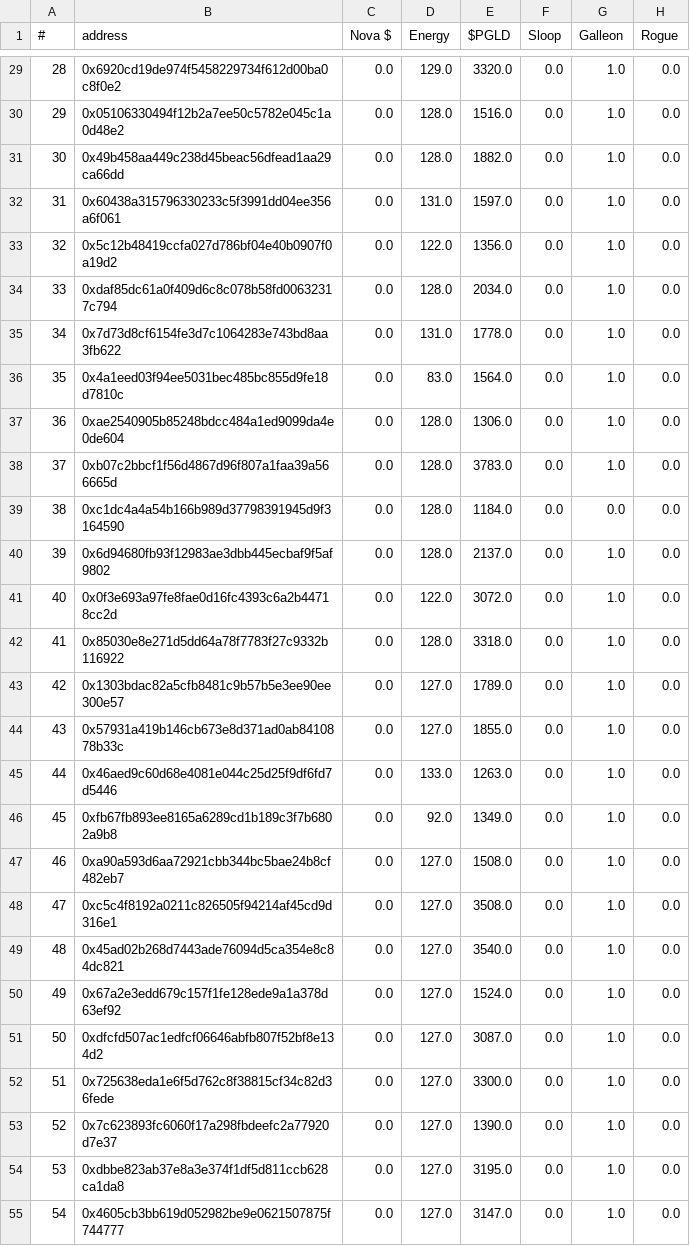
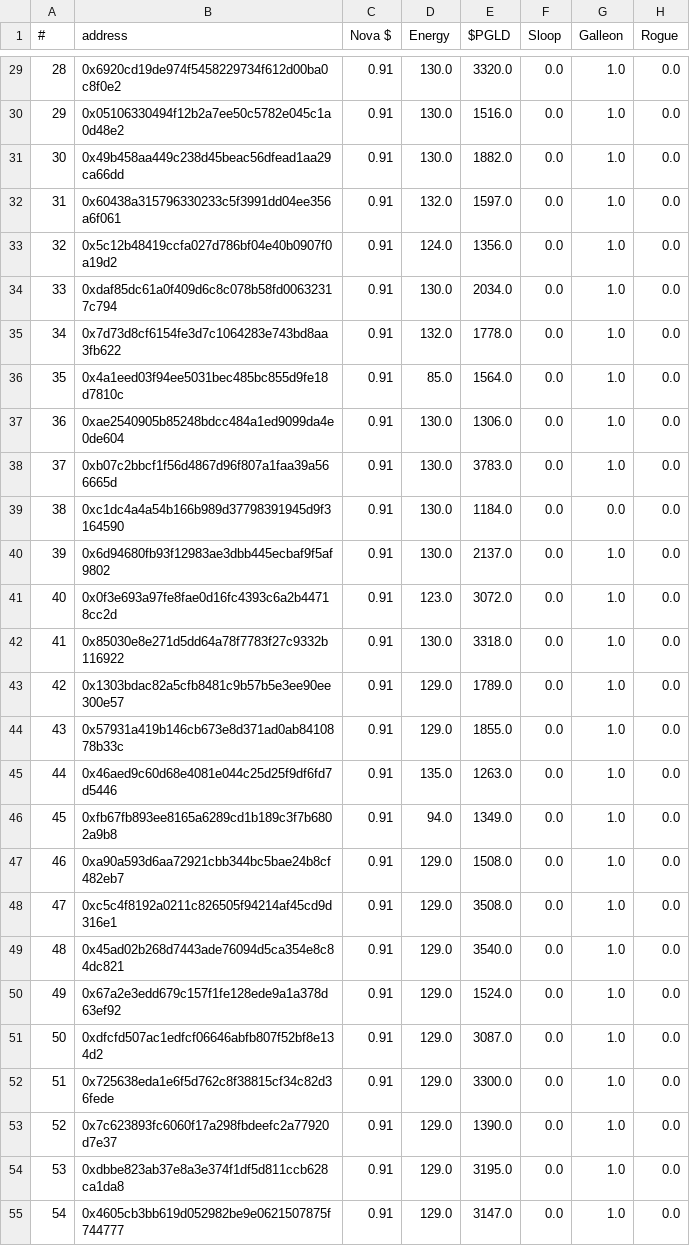
Before and after one commit to roninnupe/pn, a CSV file: pn_inventory.csv, drawn as a sheet; only a part is shown, gaps mark what is left out; the diff covers the shown part only; the diff names each change by its address in the sheet, - before the commit and + after, or states it on an @@ line.

```diff
--- a/pn_inventory.csv
+++ b/pn_inventory.csv
-C29:C55 (Nova $): 0.0
+C29:C55 (Nova $): 0.91
-D29 (Energy): 129.0
+D29 (Energy): 130.0
-D30:D31 (Energy): 128.0
+D30:D31 (Energy): 130.0
-D32 (Energy): 131.0
+D32 (Energy): 132.0
-D33 (Energy): 122.0
+D33 (Energy): 124.0
-D34 (Energy): 128.0
+D34 (Energy): 130.0
-D35 (Energy): 131.0
+D35 (Energy): 132.0
-D36 (Energy): 83.0
+D36 (Energy): 85.0
-D37:D40 (Energy): 128.0
+D37:D40 (Energy): 130.0
-D41 (Energy): 122.0
+D41 (Energy): 123.0
-D42 (Energy): 128.0
+D42 (Energy): 130.0
-D43:D44 (Energy): 127.0
+D43:D44 (Energy): 129.0
-D45 (Energy): 133.0
+D45 (Energy): 135.0
-D46 (Energy): 92.0
+D46 (Energy): 94.0
-D47:D55 (Energy): 127.0
+D47:D55 (Energy): 129.0
```
Also changed, not shown: 145 edited cells elsewhere in this file, 2 other files.
